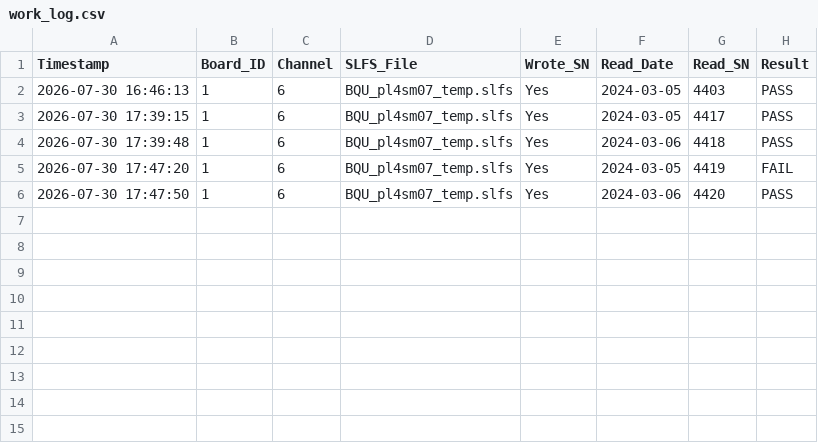
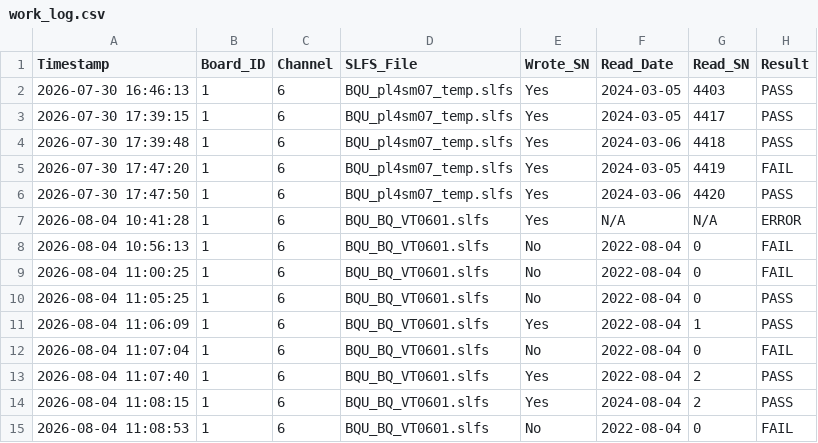
Before and after one commit to icebrain2006-spec/IBQtools, a CSV file: work_log.csv, drawn as a sheet; the diff names each change by its address in the sheet, - before the commit and + after, or states it on an @@ line.

```diff
--- a/work_log.csv
+++ b/work_log.csv
+row 7: 2026-08-04 10:41:28 | 1 | 6 | BQU_BQ_VT0601.slfs | Yes | N/A | N/A | ERROR
+row 8: 2026-08-04 10:56:13 | 1 | 6 | BQU_BQ_VT0601.slfs | No | 2022-08-04 | 0 | FAIL
+row 9: 2026-08-04 11:00:25 | 1 | 6 | BQU_BQ_VT0601.slfs | No | 2022-08-04 | 0 | FAIL
+row 10: 2026-08-04 11:05:25 | 1 | 6 | BQU_BQ_VT0601.slfs | No | 2022-08-04 | 0 | PASS
+row 11: 2026-08-04 11:06:09 | 1 | 6 | BQU_BQ_VT0601.slfs | Yes | 2022-08-04 | 1 | PASS
+row 12: 2026-08-04 11:07:04 | 1 | 6 | BQU_BQ_VT0601.slfs | No | 2022-08-04 | 0 | FAIL
+row 13: 2026-08-04 11:07:40 | 1 | 6 | BQU_BQ_VT0601.slfs | Yes | 2022-08-04 | 2 | PASS
+row 14: 2026-08-04 11:08:15 | 1 | 6 | BQU_BQ_VT0601.slfs | Yes | 2024-08-04 | 2 | PASS
+row 15: 2026-08-04 11:08:53 | 1 | 6 | BQU_BQ_VT0601.slfs | No | 2022-08-04 | 0 | FAIL
```
Also changed, not shown: 6 other files.
